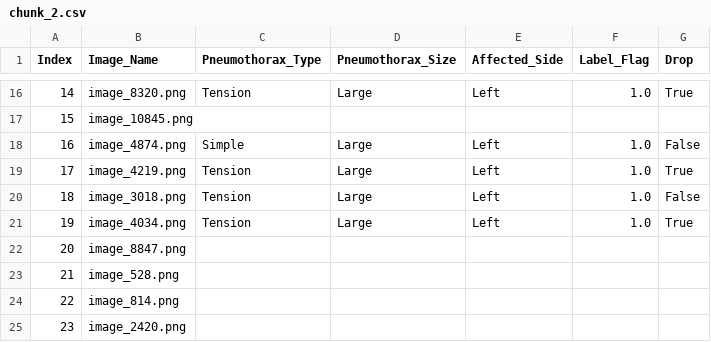
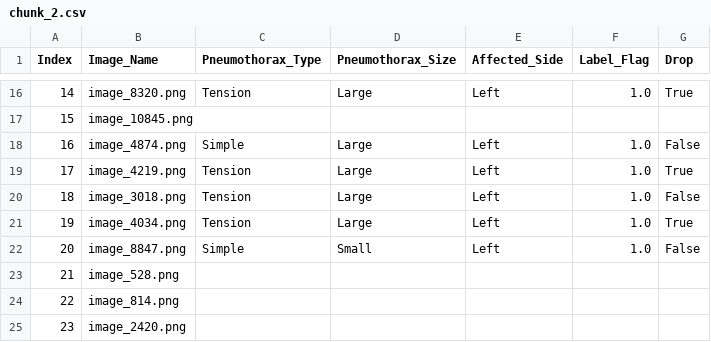
Before and after one commit to Abdullahshade/repotwoforpen, a CSV file: chunk_2.csv, drawn as a sheet; only a part is shown, gaps mark what is left out.

Commit message:
Updated labels

```diff
--- a/chunk_2.csv
+++ b/chunk_2.csv
@@ -21,3 +21,3 @@ Index,Image_Name,Pneumothorax_Type,Pneumothorax_Size,Affected_Side,Label_Flag,Dr
 19,image_4034.png,Tension,Large,Left,1.0,True
-20,image_8847.png,,,,,
+20,image_8847.png,Simple,Small,Left,1.0,False
 21,image_528.png,,,,,
```
